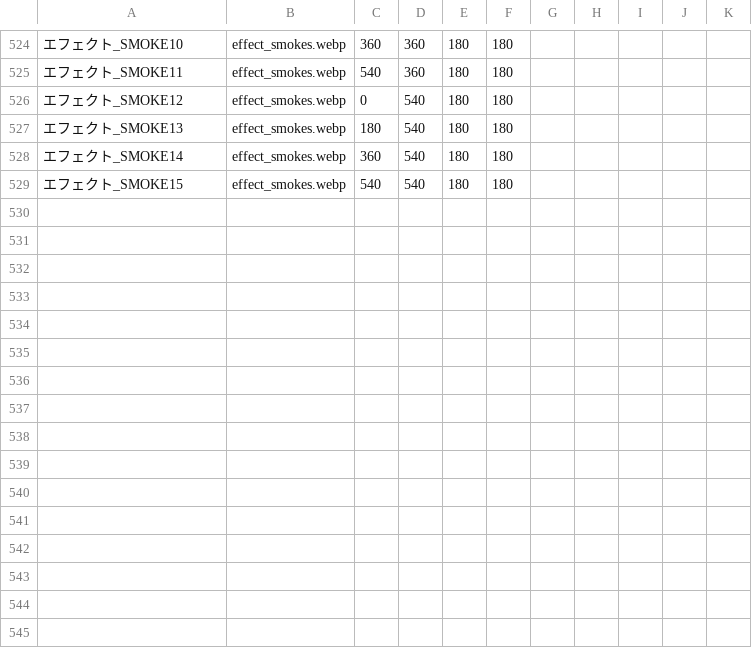
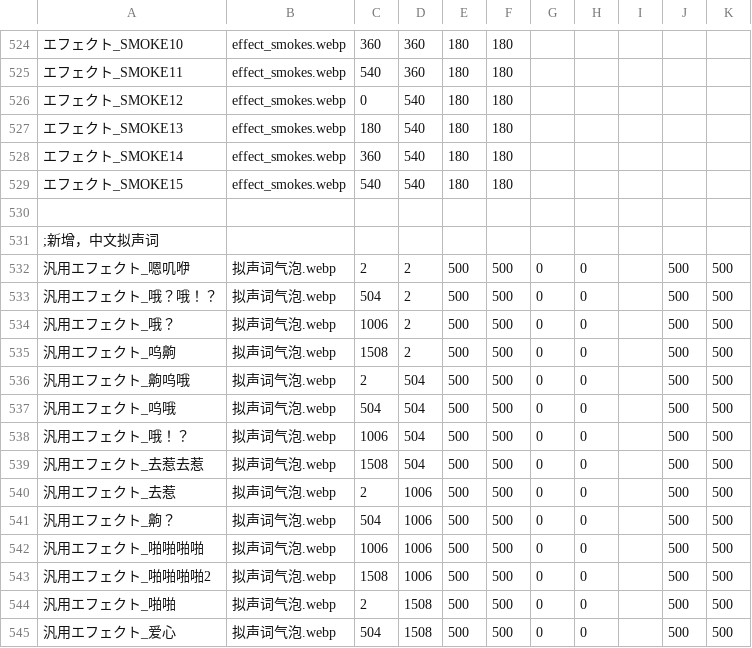
Before and after one commit to Paradox-Phenomenon/EraTW-Magic_DLC, a CSV file: resources/MISC/list.csv, drawn as a sheet; only a part is shown, gaps mark what is left out; the diff names each change by its address in the sheet, - before the commit and + after, or states it on an @@ line.

```diff
--- a/resources/MISC/list.csv
+++ b/resources/MISC/list.csv
+row 530: (empty)
+row 531: ;新增，中文拟声词
+row 532: 汎用エフェクト_嗯叽咿 | 拟声词气泡.webp | 2 | 2 | 500 | 500 | 0 | 0 |  | 500 | 500
+row 533: 汎用エフェクト_哦？哦！？ | 拟声词气泡.webp | 504 | 2 | 500 | 500 | 0 | 0 |  | 500 | 500
+row 534: 汎用エフェクト_哦？ | 拟声词气泡.webp | 1006 | 2 | 500 | 500 | 0 | 0 |  | 500 | 500
+row 535: 汎用エフェクト_呜齁 | 拟声词气泡.webp | 1508 | 2 | 500 | 500 | 0 | 0 |  | 500 | 500
+row 536: 汎用エフェクト_齁呜哦 | 拟声词气泡.webp | 2 | 504 | 500 | 500 | 0 | 0 |  | 500 | 500
+row 537: 汎用エフェクト_呜哦 | 拟声词气泡.webp | 504 | 504 | 500 | 500 | 0 | 0 |  | 500 | 500
+row 538: 汎用エフェクト_哦！？ | 拟声词气泡.webp | 1006 | 504 | 500 | 500 | 0 | 0 |  | 500 | 500
+row 539: 汎用エフェクト_去惹去惹 | 拟声词气泡.webp | 1508 | 504 | 500 | 500 | 0 | 0 |  | 500 | 500
+row 540: 汎用エフェクト_去惹 | 拟声词气泡.webp | 2 | 1006 | 500 | 500 | 0 | 0 |  | 500 | 500
+row 541: 汎用エフェクト_齁？ | 拟声词气泡.webp | 504 | 1006 | 500 | 500 | 0 | 0 |  | 500 | 500
+row 542: 汎用エフェクト_啪啪啪啪 | 拟声词气泡.webp | 1006 | 1006 | 500 | 500 | 0 | 0 |  | 500 | 500
+row 543: 汎用エフェクト_啪啪啪啪2 | 拟声词气泡.webp | 1508 | 1006 | 500 | 500 | 0 | 0 |  | 500 | 500
+row 544: 汎用エフェクト_啪啪 | 拟声词气泡.webp | 2 | 1508 | 500 | 500 | 0 | 0 |  | 500 | 500
+row 545: 汎用エフェクト_爱心 | 拟声词气泡.webp | 504 | 1508 | 500 | 500 | 0 | 0 |  | 500 | 500
```
Also changed, not shown: CSV/CFLAG.csv, 6 other files.
